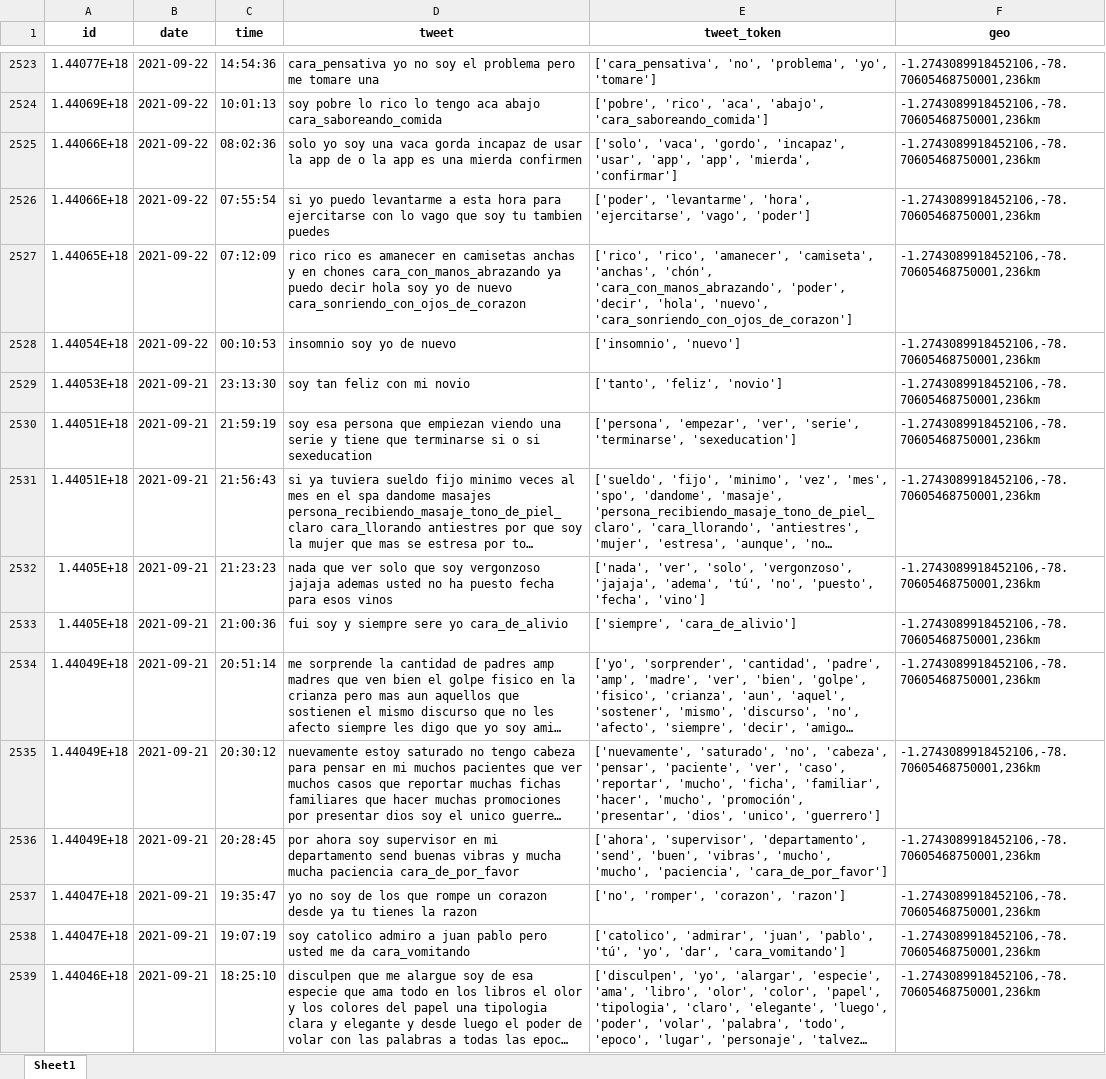
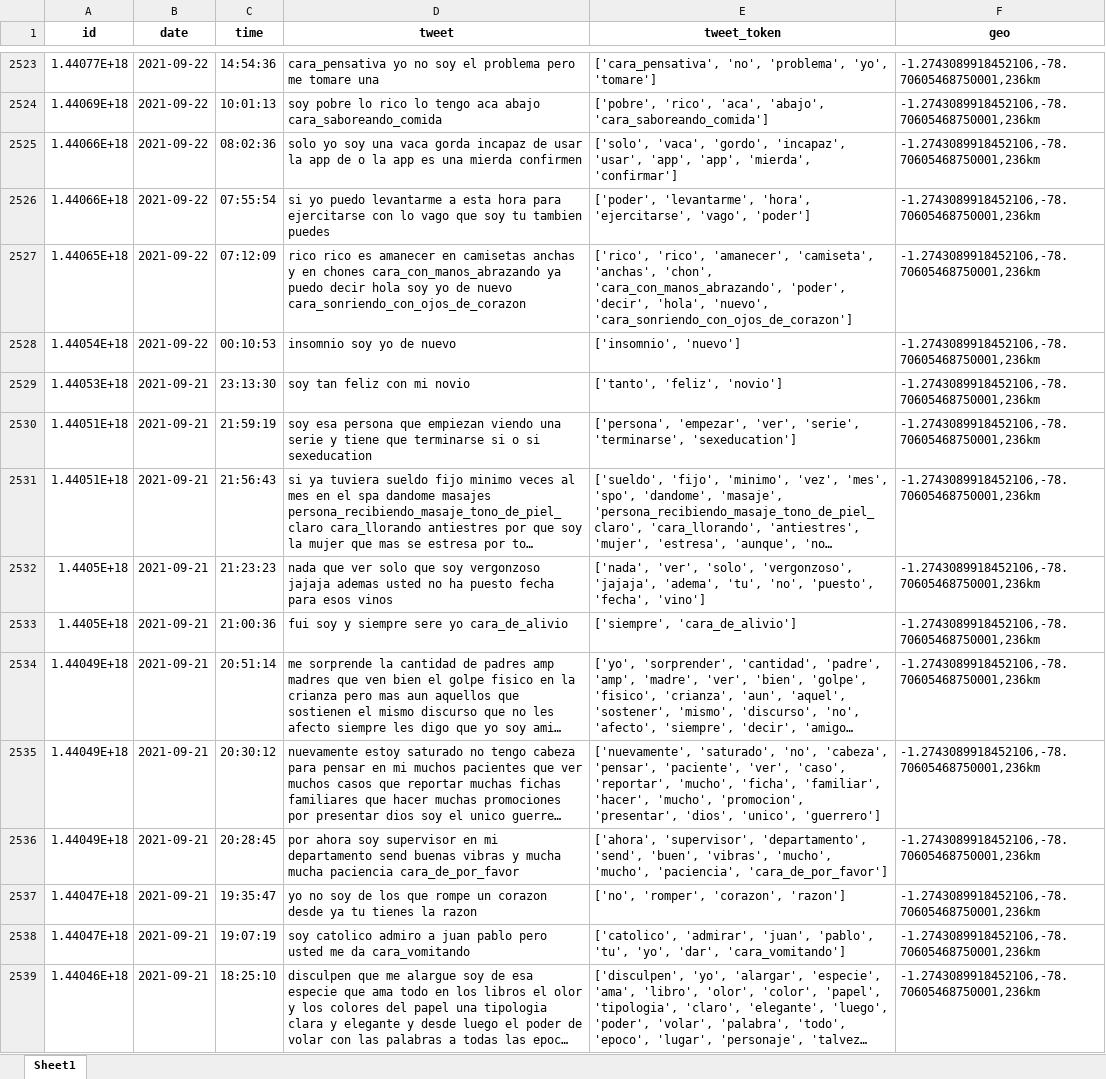
Before and after one commit to byronmb/Identificaci-n_Depresion_Ecuador, an Excel workbook: Preprocesamiento/Dataset_random_Limpio.xlsx, sheet Sheet1, drawn as a sheet; only a part is shown, gaps mark what is left out; long unchanged cells end in …; values as stored, in another font and other column widths than the file's, no borders; the diff covers the shown part only; the diff names each change by its address in the sheet, - before the commit and + after, or states it on an @@ line.

```diff
--- a/Preprocesamiento/Dataset_random_Limpio.xlsx (sheet Sheet1)
+++ b/Preprocesamiento/Dataset_random_Limpio.xlsx (sheet Sheet1)
-E2527 (tweet_token): …'camiseta', 'anchas', 'chón', 'cara_con_manos_abrazando', 'poder',…
+E2527 (tweet_token): …'camiseta', 'anchas', 'chon', 'cara_con_manos_abrazando', 'poder',…
-E2532 (tweet_token): …'jajaja', 'adema', 'tú', 'no', 'puesto',…
+E2532 (tweet_token): …'jajaja', 'adema', 'tu', 'no', 'puesto',…
-E2535 (tweet_token): …'hacer', 'mucho', 'promoción', 'presentar', 'dios',…
+E2535 (tweet_token): …'hacer', 'mucho', 'promocion', 'presentar', 'dios',…
-E2538 (tweet_token): …'juan', 'pablo', 'tú', 'yo', 'dar',…
+E2538 (tweet_token): …'juan', 'pablo', 'tu', 'yo', 'dar',…
```
Also changed, not shown: 521 edited cells elsewhere in this sheet, Preprocesamiento/Dataset_depresivo_Limpio.xlsx, Preprocesamiento/Dataset_depresivo_Openrefine.xlsx, 9 other files.
